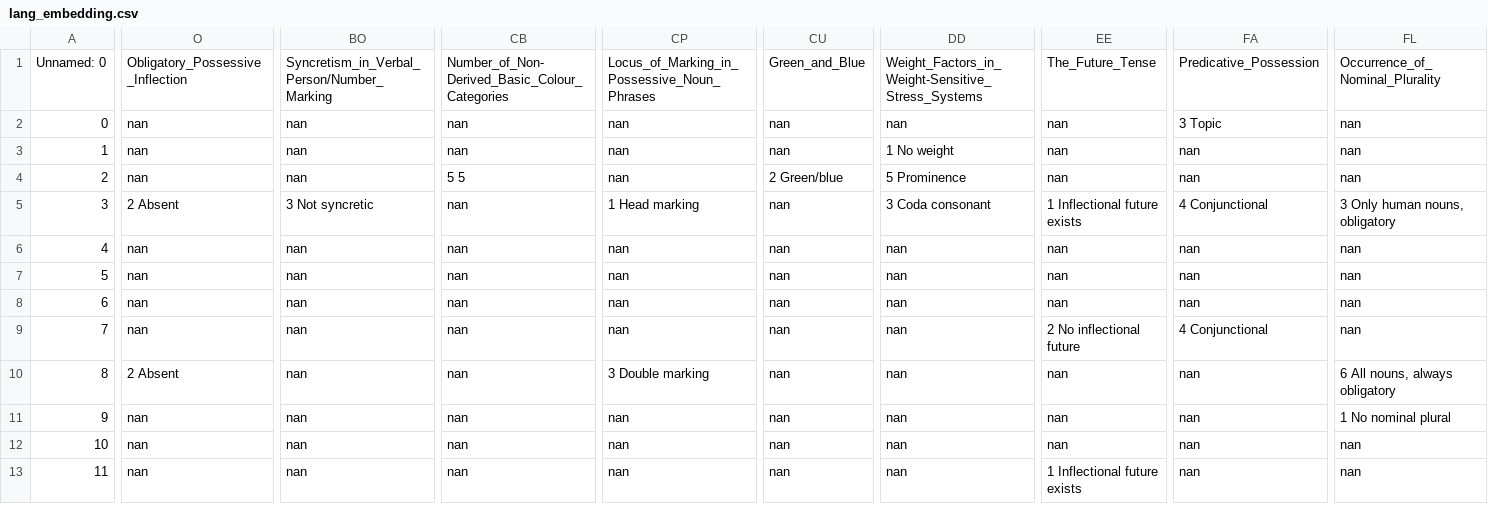
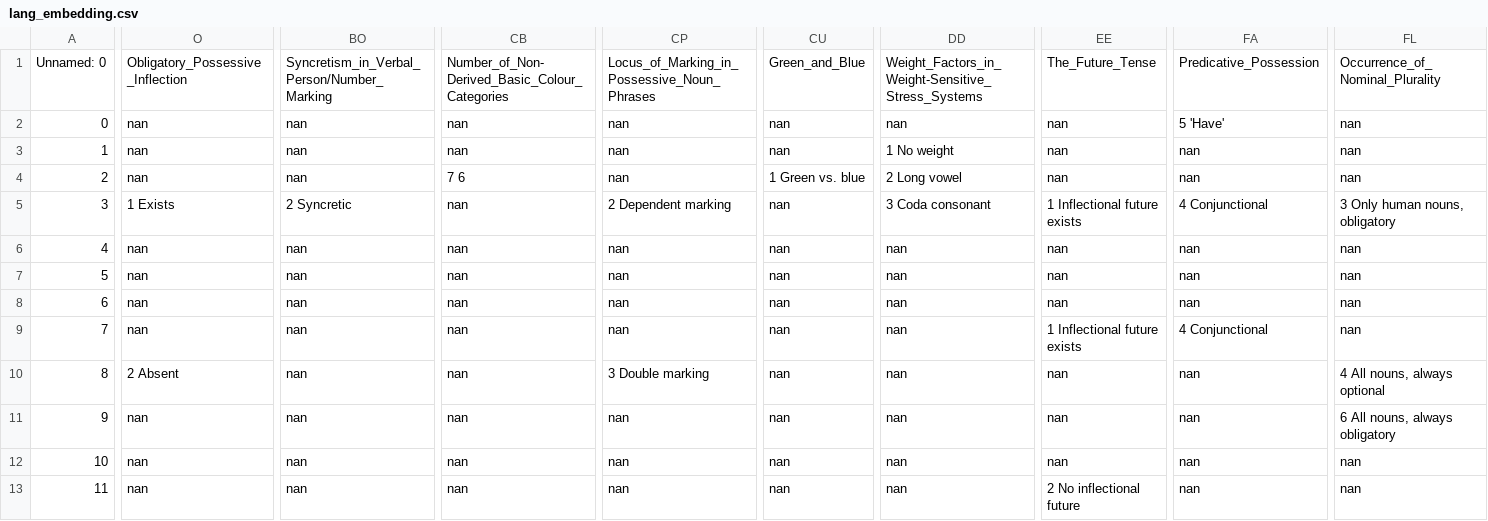
Before and after one commit to ufal/ST2020, a CSV file: outputs/lang_embedding.csv, drawn as a sheet; only a part is shown, gaps mark what is left out; the diff covers the shown part only; the diff names each change by its address in the sheet, - before the commit and + after, or states it on an @@ line.

```diff
--- a/outputs/lang_embedding.csv
+++ b/outputs/lang_embedding.csv
-FA2: 3 Topic
+FA2: 5 'Have'
-CB4: 5 5
+CB4: 7 6
-CU4: 2 Green/blue
+CU4: 1 Green vs. blue
-DD4: 5 Prominence
+DD4: 2 Long vowel
-O5: 2 Absent
+O5: 1 Exists
-BO5: 3 Not syncretic
+BO5: 2 Syncretic
-CP5: 1 Head marking
+CP5: 2 Dependent marking
-EE9: 2 No inflectional future
+EE9: 1 Inflectional future exists
-FL10: 6 All nouns, always obligatory
+FL10: 4 All nouns, always optional
-FL11: 1 No nominal plural
+FL11: 6 All nouns, always obligatory
-EE13: 1 Inflectional future exists
+EE13: 2 No inflectional future
```
Also changed, not shown: 160 edited cells elsewhere in this file, outputs/lang_embedding_probs.csv, outputs/lang_embedding_test.csv, 1 other file.
